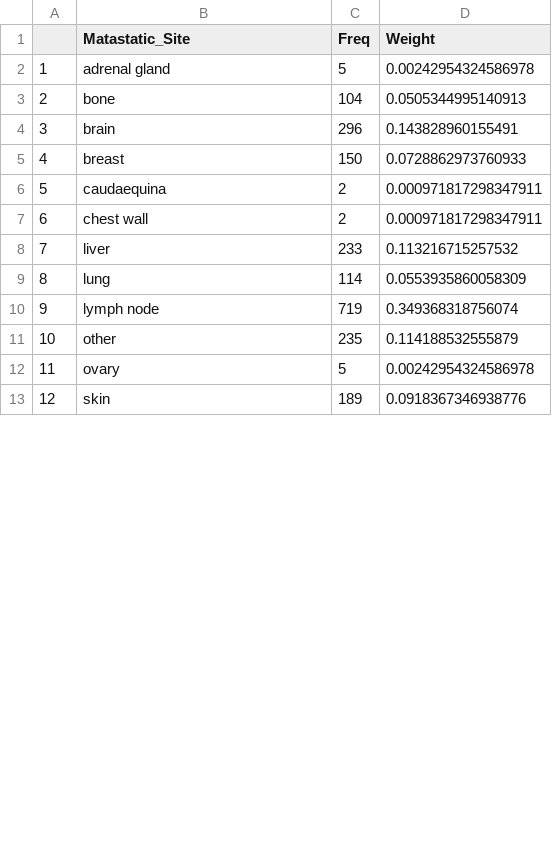
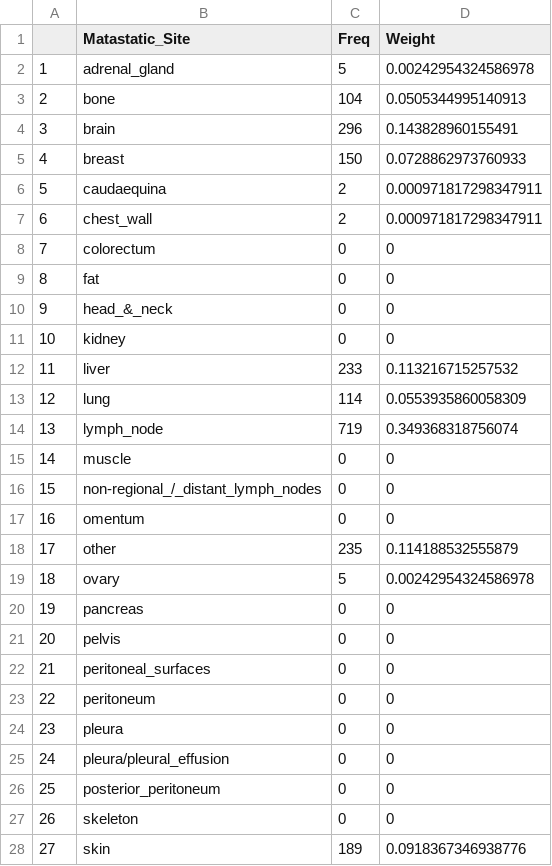
Before and after one commit to KyraBoulding/Final_Project_Paige_Kyra, a CSV file: 2.Clean.Data/ Breast_Freq_Weight_Mas_Site.csv, drawn as a sheet; only a part is shown; addresses are those after the commit; the diff covers the shown part only; the diff names each change by its address in the sheet, - before the commit and + after, or states it on an @@ line.

Commit message:
Update  Breast_Freq_Weight_Mas_Site.csv

```diff
--- a/2.Clean.Data/ Breast_Freq_Weight_Mas_Site.csv
+++ b/2.Clean.Data/ Breast_Freq_Weight_Mas_Site.csv
-B2 (Matastatic_Site): adrenal gland
+B2 (Matastatic_Site): adrenal_gland
-B7 (Matastatic_Site): chest wall
+B7 (Matastatic_Site): chest_wall
+row 8: 7 | colorectum | 0 | 0
+row 9: 8 | fat | 0 | 0
+row 10: 9 | head_&_neck | 0 | 0
+row 11: 10 | kidney | 0 | 0
@@ column A renumbered between rows 12 and 32 @@
-B14 (Matastatic_Site): lymph node
+B14 (Matastatic_Site): lymph_node
+row 15: 14 | muscle | 0 | 0
+row 16: 15 | non-regional_/_distant_lymph_nodes | 0 | 0
+row 17: 16 | omentum | 0 | 0
+row 20: 19 | pancreas | 0 | 0
+row 21: 20 | pelvis | 0 | 0
+row 22: 21 | peritoneal_surfaces | 0 | 0
+row 23: 22 | peritoneum | 0 | 0
+row 24: 23 | pleura | 0 | 0
+row 25: 24 | pleura/pleural_effusion | 0 | 0
+row 26: 25 | posterior_peritoneum | 0 | 0
+row 27: 26 | skeleton | 0 | 0
```
Also changed, not shown: 5 added rows and 1 edited cell elsewhere in this file.
